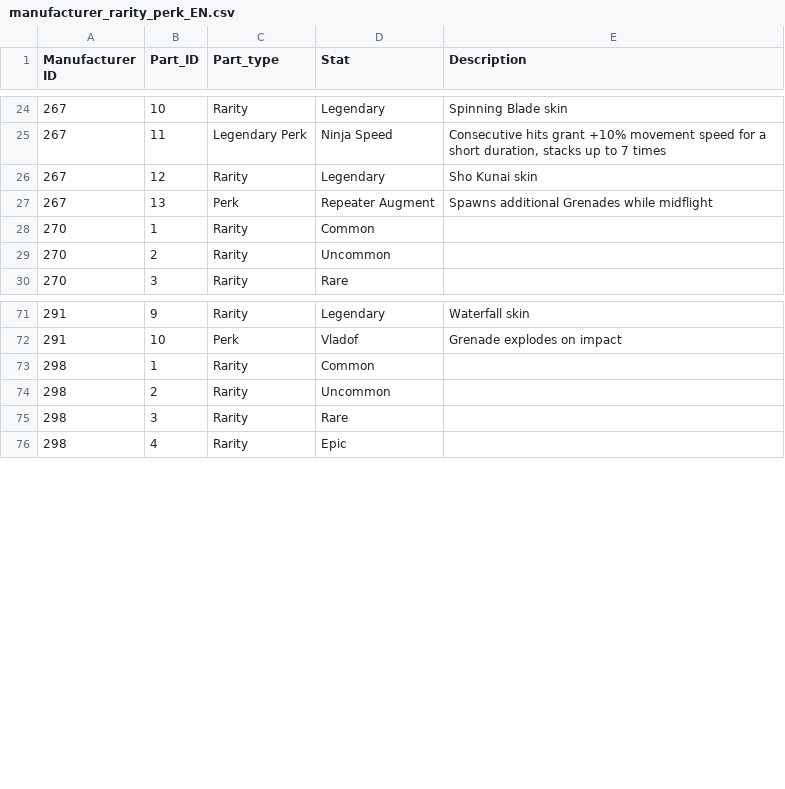
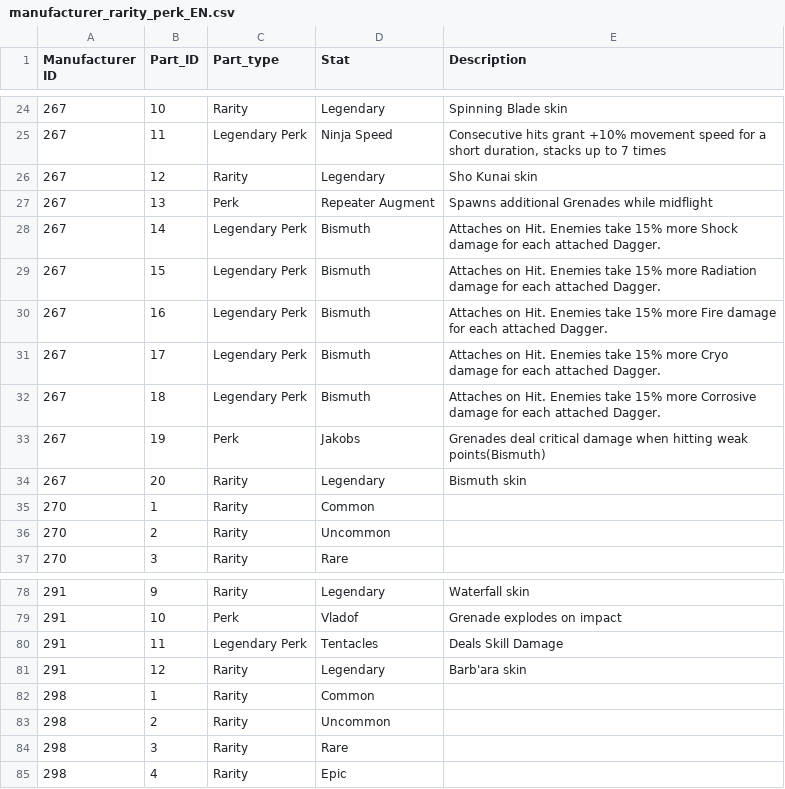
Before and after one commit to arjoseph22/Borderlands4-SaveEditor, a CSV file: grenade/manufacturer_rarity_perk_EN.csv, drawn as a sheet; only a part is shown, gaps mark what is left out; the diff names each change by its address in the sheet, - before the commit and + after, or states it on an @@ line.

```diff
--- a/grenade/manufacturer_rarity_perk_EN.csv
+++ b/grenade/manufacturer_rarity_perk_EN.csv
+row 28: 267 | 14 | Legendary Perk | Bismuth | Attaches on Hit. Enemies take 15% more Shock damage for each attached Dagger.
+row 29: 267 | 15 | Legendary Perk | Bismuth | Attaches on Hit. Enemies take 15% more Radiation damage for each attached Dagger.
+row 30: 267 | 16 | Legendary Perk | Bismuth | Attaches on Hit. Enemies take 15% more Fire damage for each attached Dagger.
+row 31: 267 | 17 | Legendary Perk | Bismuth | Attaches on Hit. Enemies take 15% more Cryo damage for each attached Dagger.
+row 32: 267 | 18 | Legendary Perk | Bismuth | Attaches on Hit. Enemies take 15% more Corrosive damage for each attached Dagger.
+row 33: 267 | 19 | Perk | Jakobs | Grenades deal critical damage when hitting weak points(Bismuth)
+row 34: 267 | 20 | Rarity | Legendary | Bismuth skin
+row 80: 291 | 11 | Legendary Perk | Tentacles | Deals Skill Damage
+row 81: 291 | 12 | Rarity | Legendary | Barb'ara skin
```
Also changed, not shown: class_mods/Class_legendary_map.csv, class_mods/Class_rarity_name.csv, 12 other files.
